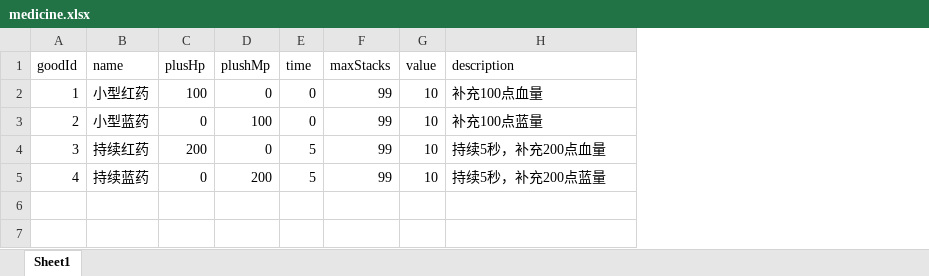
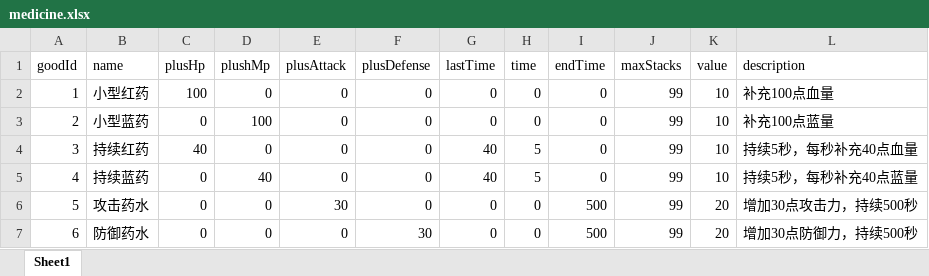
Before and after one commit to Skytrc/MyGame, an Excel workbook: src/main/resources/excel/good/medicine.xlsx, sheet Sheet1, drawn as a sheet; values as stored, in another font and other column widths than the file's, no borders; addresses are those after the commit; the diff names each change by its address in the sheet, - before the commit and + after, or states it on an @@ line.

```diff
--- a/src/main/resources/excel/good/medicine.xlsx (sheet Sheet1)
+++ b/src/main/resources/excel/good/medicine.xlsx (sheet Sheet1)
+column E (plusAttack), rows 2-5: all 0
+column F (plusDefense), rows 2-5: all 0
+column G (lastTime), rows 2-5: 0 | 0 | 40 | 40
+column I (endTime), rows 2-5: all 0
-C4 (plusHp): 200
+C4 (plusHp): 40
-L4 (description): 持续5秒，补充200点血量
+L4 (description): 持续5秒，每秒补充40点血量
-D5 (plushMp): 200
+D5 (plushMp): 40
-L5 (description): 持续5秒，补充200点蓝量
+L5 (description): 持续5秒，每秒补充40点蓝量
+row 6: 5 | 攻击药水 | 0 | 0 | 30 | 0 | 0 | 0 | 500 | 99 | 20 | 增加30点攻击力，持续500秒
+row 7: 6 | 防御药水 | 0 | 0 | 0 | 30 | 0 | 0 | 500 | 99 | 20 | 增加30点防御力，持续500秒
```
Also changed, not shown: 38 other files.
